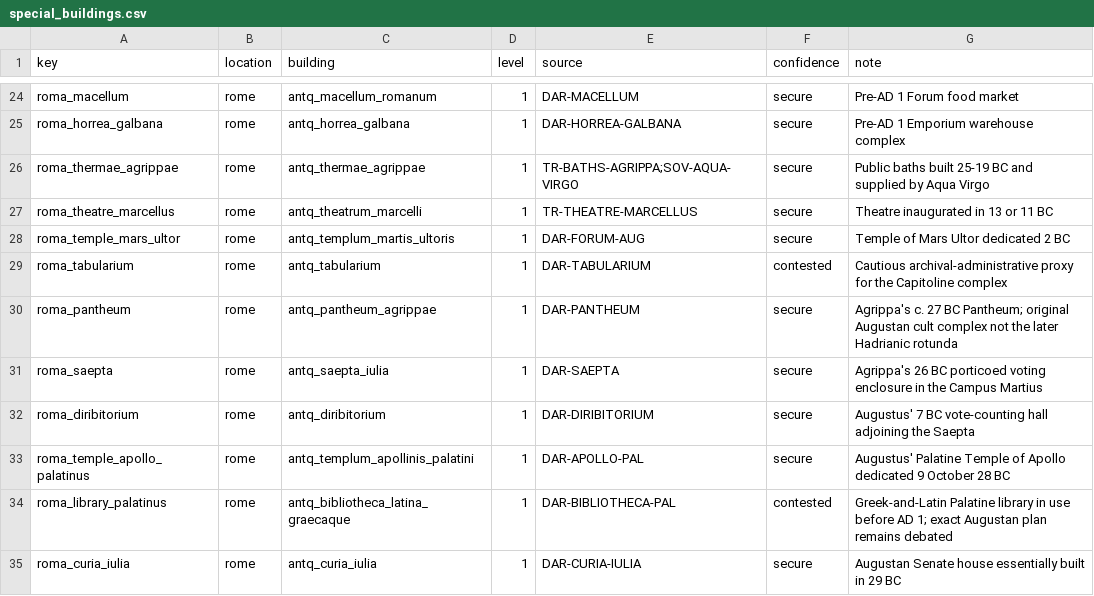
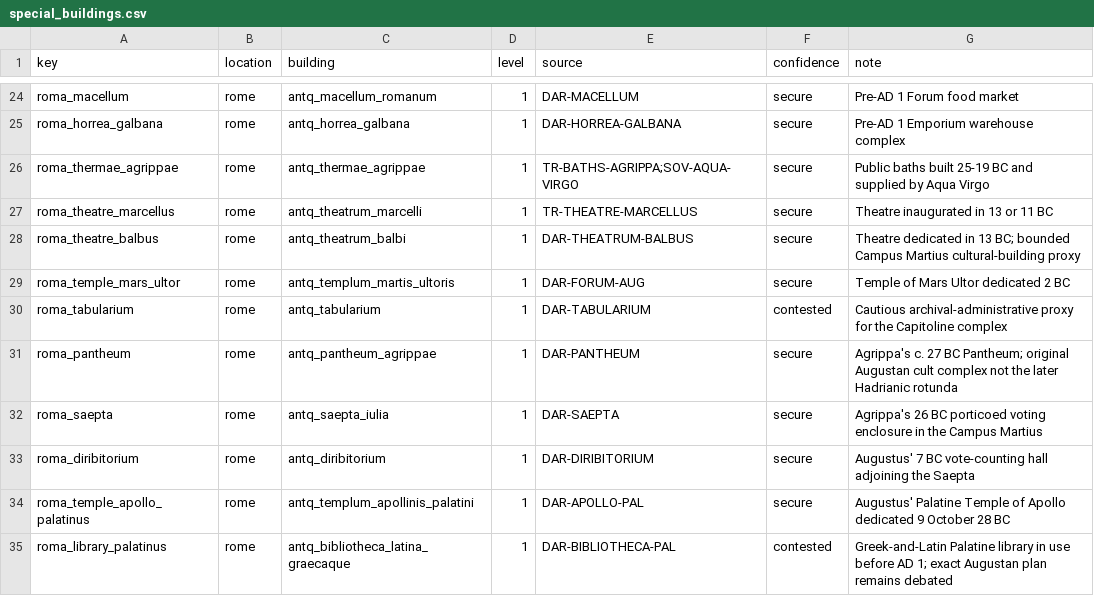
Before and after one commit to Rockydo/antiqvitas, a CSV file: docs/m5/special_buildings.csv, drawn as a sheet; only a part is shown, gaps mark what is left out; the shorter side is filled out with more unchanged rows.

```diff
--- a/docs/m5/special_buildings.csv
+++ b/docs/m5/special_buildings.csv
@@ -27,2 +27,3 @@ roma_thermae_agrippae,rome,antq_thermae_agrippae,1,TR-BATHS-AGRIPPA;SOV-AQUA-VIR
 roma_theatre_marcellus,rome,antq_theatrum_marcelli,1,TR-THEATRE-MARCELLUS,secure,Theatre inaugurated in 13 or 11 BC
+roma_theatre_balbus,rome,antq_theatrum_balbi,1,DAR-THEATRUM-BALBUS,secure,Theatre dedicated in 13 BC; bounded Campus Martius cultural-building proxy
 roma_temple_mars_ultor,rome,antq_templum_martis_ultoris,1,DAR-FORUM-AUG,secure,Temple of Mars Ultor dedicated 2 BC
```
Also changed, not shown: docs/m5/roman_buildings.csv, 16 other files.
